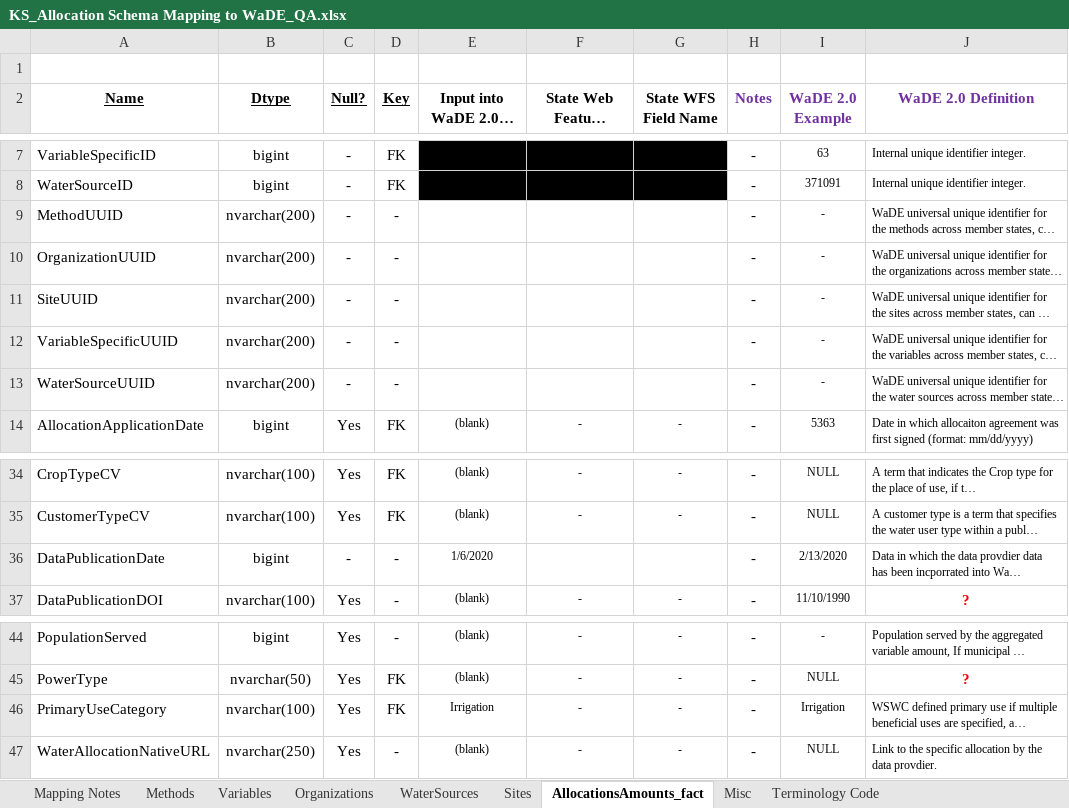
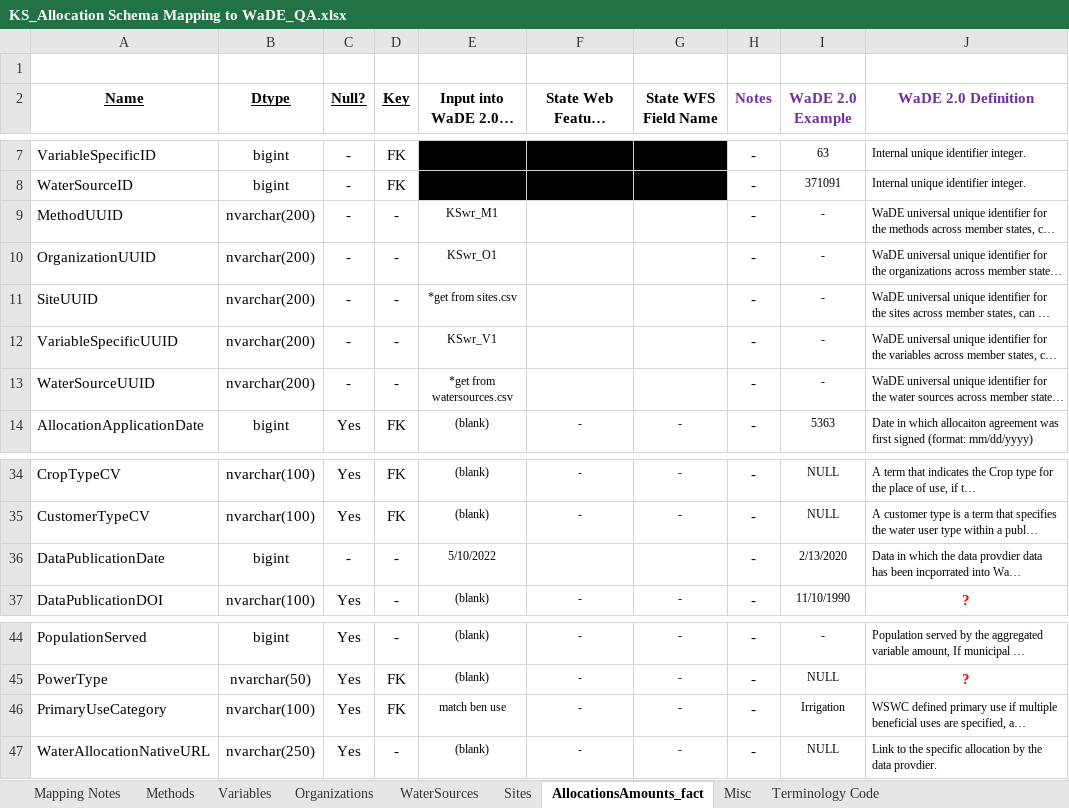
Before and after one commit to WSWCWaterDataExchange/MappingStatesDataToWaDE2.0, an Excel workbook: Kansas/WaterAllocation/KS_Allocation Schema Mapping to WaDE_QA.xlsx, sheet AllocationsAmounts_fact, drawn as a sheet; only a part is shown, gaps mark what is left out; long unchanged cells end in …; values as stored, in another font and other column widths than the file's, no borders; the diff names each change by its address in the sheet, - before the commit and + after, or states it on an @@ line.

Commit message:
KS wr update.
KS wr update.  New m-m relationship between sites and water sources.  New groupby statements.  Moved input data to Google Drive.  Updated readme.

```diff
--- a/Kansas/WaterAllocation/KS_Allocation Schema Mapping to WaDE_QA.xlsx (sheet AllocationsAmounts_fact)
+++ b/Kansas/WaterAllocation/KS_Allocation Schema Mapping to WaDE_QA.xlsx (sheet AllocationsAmounts_fact)
-E9: (empty)
+E9: KSwr_M1
-E10: (empty)
+E10: KSwr_O1
-E11: (empty)
+E11: *get from sites.csv
-E12: (empty)
+E12: KSwr_V1
-E13: (empty)
+E13: *get from watersources.csv
-E36: 1/6/2020
+E36: 5/10/2022
-E46: Irrigation
+E46: match ben use
```
Also changed, not shown: sheet Methods, sheet Variables, sheet Organizations, 25 other files.
